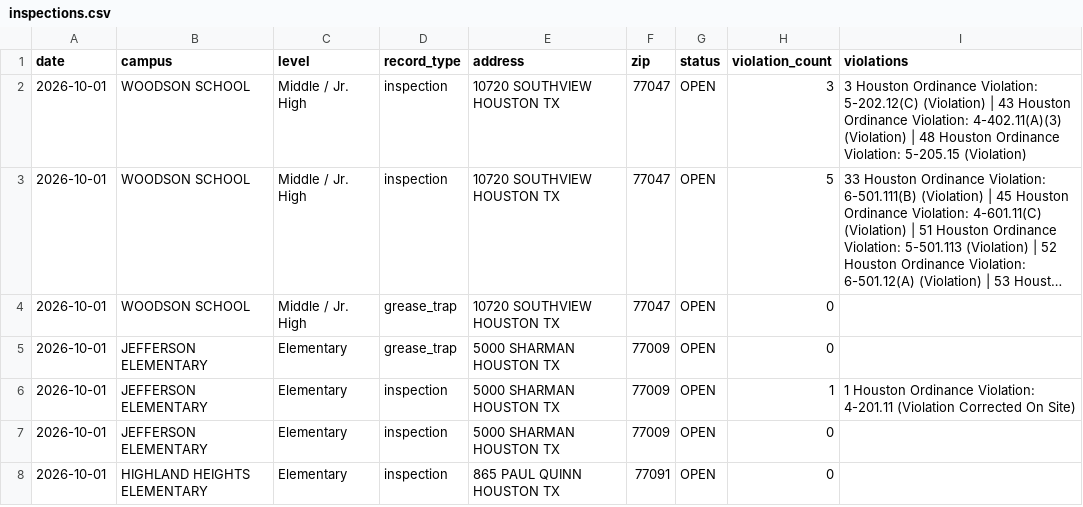
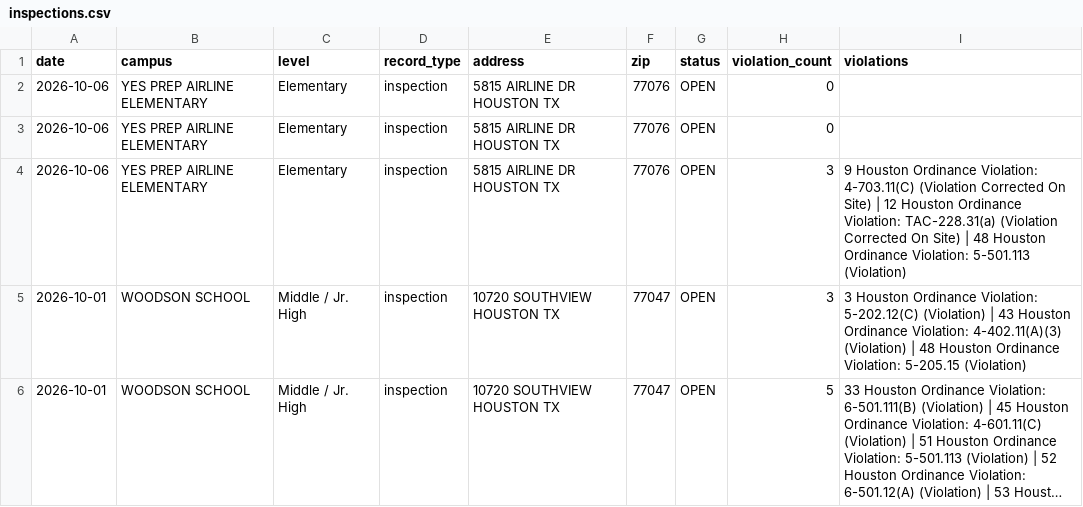
Before and after one commit to chemo77047/School-inspect, a CSV file: inspections.csv, drawn as a sheet; only a part is shown; the shorter side is filled out with more unchanged rows; long unchanged cells end in ….

```diff
--- a/inspections.csv
+++ b/inspections.csv
@@ -1,2 +1,5 @@
 date,campus,level,record_type,address,zip,status,violation_count,violations
+2026-10-06,YES PREP AIRLINE ELEMENTARY,Elementary,inspection,5815 AIRLINE DR HOUSTON TX,77076,OPEN,0,
+2026-10-06,YES PREP AIRLINE ELEMENTARY,Elementary,inspection,5815 AIRLINE DR HOUSTON TX,77076,OPEN,0,
+2026-10-06,YES PREP AIRLINE ELEMENTARY,Elementary,inspection,5815 AIRLINE DR HOUSTON TX,77076,OPEN,3,9 Houston Ordinance Violation: 4-703.11(C) (Violation Corrected On Site) | 12 Houston Ordinance Violation: TAC-228.31(a) (Violation Corrected On Site) | 48 Houston Ordinance Violation: 5-501.113 (Violation)
 2026-10-01,WOODSON SCHOOL,Middle / Jr. High,inspection,10720 SOUTHVIEW HOUSTON TX,77047,OPEN,3,3 Houston Ordinance Violation: 5-202.12(C) (Violation) | 43 Houston Ordinance Violation: 4-402.11(A)(3) (Violation) | 48 Houston Ordinance Violation: 5-205.15 (Violation)
```
Also changed, not shown: 1 other file.
